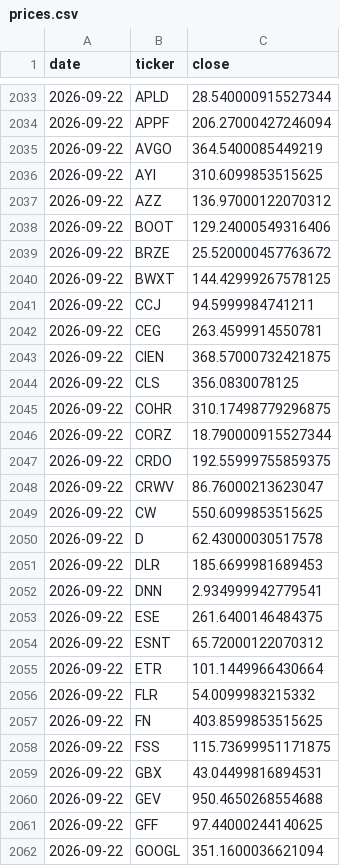
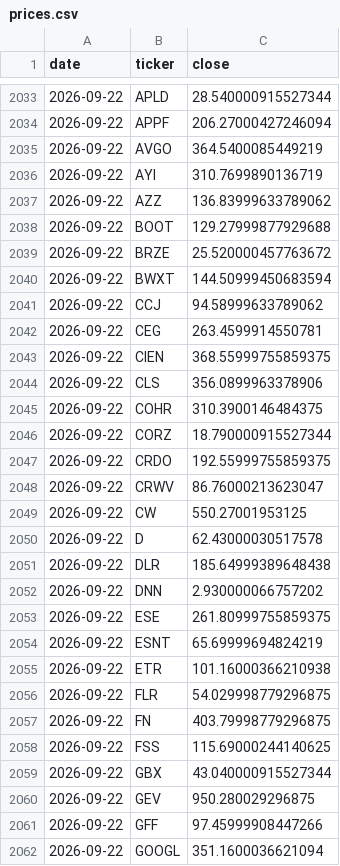
Before and after one commit to cope73/market-scan, a CSV file: data/prices.csv, drawn as a sheet; only a part is shown, gaps mark what is left out; the diff covers the shown part only.

```diff
--- a/data/prices.csv
+++ b/data/prices.csv
@@ -2035,12 +2035,12 @@ date,ticker,close
 2026-09-22,AVGO,364.5400085449219
-2026-09-22,AYI,310.6099853515625
-2026-09-22,AZZ,136.97000122070312
-2026-09-22,BOOT,129.24000549316406
+2026-09-22,AYI,310.7699890136719
+2026-09-22,AZZ,136.83999633789062
+2026-09-22,BOOT,129.27999877929688
 2026-09-22,BRZE,25.520000457763672
-2026-09-22,BWXT,144.42999267578125
-2026-09-22,CCJ,94.5999984741211
+2026-09-22,BWXT,144.50999450683594
+2026-09-22,CCJ,94.58999633789062
 2026-09-22,CEG,263.4599914550781
-2026-09-22,CIEN,368.57000732421875
-2026-09-22,CLS,356.0830078125
-2026-09-22,COHR,310.17498779296875
+2026-09-22,CIEN,368.55999755859375
+2026-09-22,CLS,356.0899963378906
+2026-09-22,COHR,310.3900146484375
 2026-09-22,CORZ,18.790000915527344
@@ -2048,15 +2048,15 @@ date,ticker,close
 2026-09-22,CRWV,86.76000213623047
-2026-09-22,CW,550.6099853515625
+2026-09-22,CW,550.27001953125
 2026-09-22,D,62.43000030517578
-2026-09-22,DLR,185.6699981689453
-2026-09-22,DNN,2.934999942779541
-2026-09-22,ESE,261.6400146484375
-2026-09-22,ESNT,65.72000122070312
-2026-09-22,ETR,101.1449966430664
-2026-09-22,FLR,54.0099983215332
-2026-09-22,FN,403.8599853515625
-2026-09-22,FSS,115.73699951171875
-2026-09-22,GBX,43.04499816894531
-2026-09-22,GEV,950.4650268554688
-2026-09-22,GFF,97.44000244140625
+2026-09-22,DLR,185.64999389648438
+2026-09-22,DNN,2.930000066757202
+2026-09-22,ESE,261.80999755859375
+2026-09-22,ESNT,65.69999694824219
+2026-09-22,ETR,101.16000366210938
+2026-09-22,FLR,54.029998779296875
+2026-09-22,FN,403.79998779296875
+2026-09-22,FSS,115.69000244140625
+2026-09-22,GBX,43.040000915527344
+2026-09-22,GEV,950.280029296875
+2026-09-22,GFF,97.45999908447266
 2026-09-22,GOOGL,351.1600036621094
```
Also changed, not shown: 36 edited cells elsewhere in this file, out/verify_latest.csv, 5 other files.
